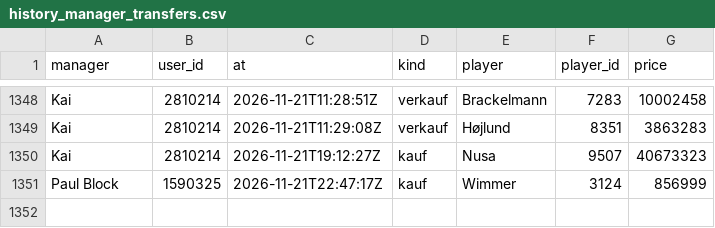
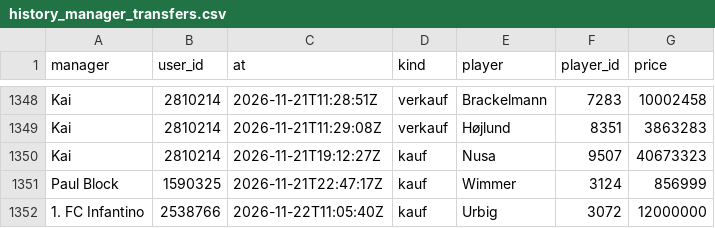
Before and after one commit to Klaudeai/feed-c95b9a6cf8, a CSV file: data/history_manager_transfers.csv, drawn as a sheet; only a part is shown, gaps mark what is left out.

Commit message:
update 2026-11-22T13:12:20.782255+00:00

```diff
--- a/data/history_manager_transfers.csv
+++ b/data/history_manager_transfers.csv
@@ -1351 +1351,2 @@ Kai,2810214,2026-11-21T19:12:27Z,kauf,Nusa,9507,40673323
 Paul Block,1590325,2026-11-21T22:47:17Z,kauf,Wimmer,3124,856999
+1. FC Infantino,2538766,2026-11-22T11:05:40Z,kauf,Urbig,3072,12000000
```
